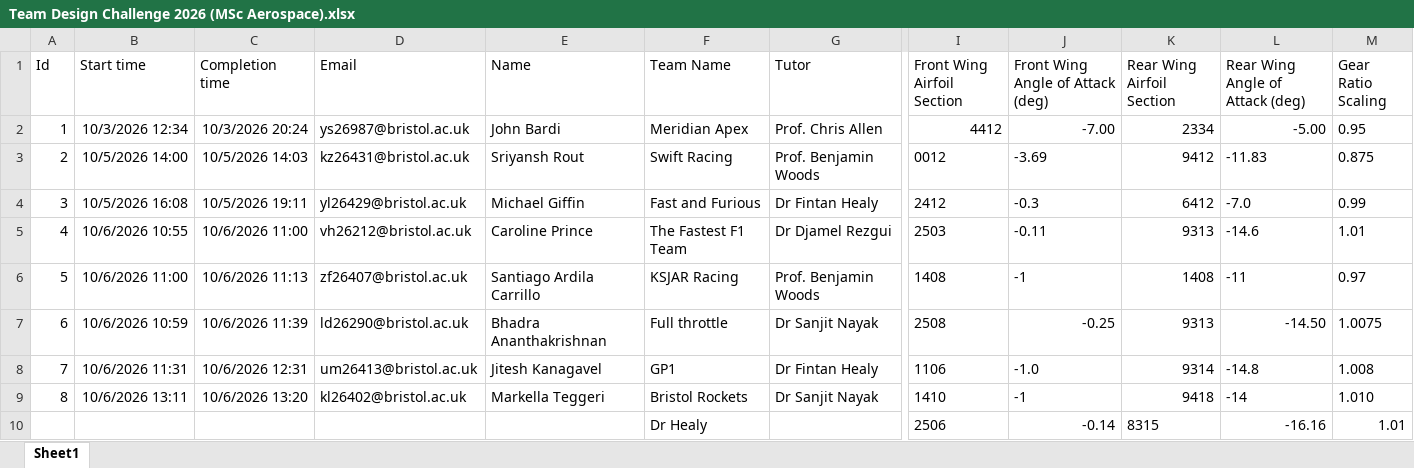
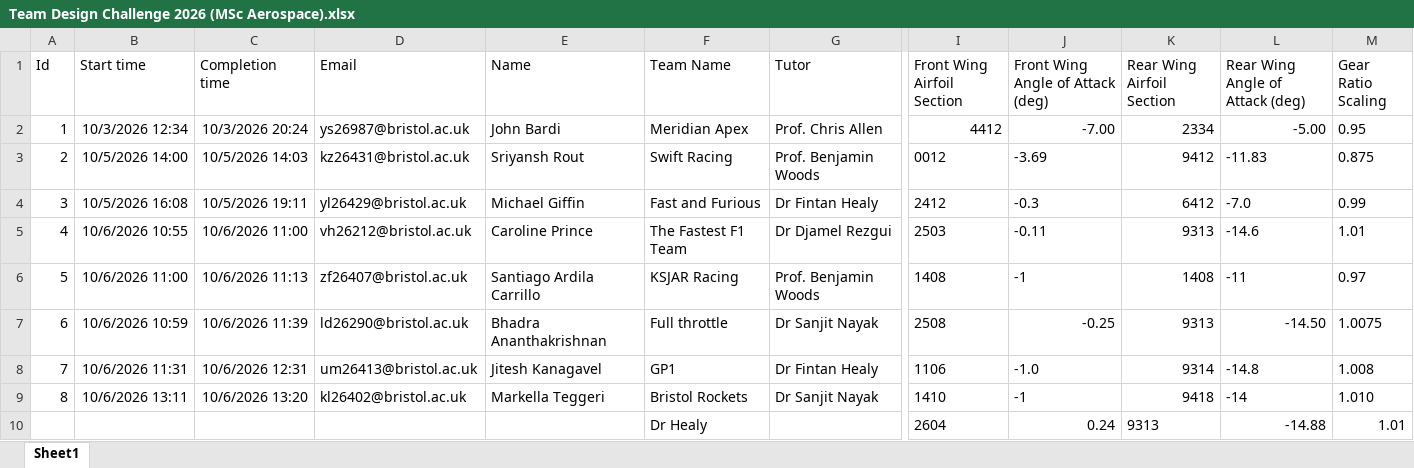
Before and after one commit to fh9g12/i2sc_LapTimeSimulator, an Excel workbook: +results/Team Design Challenge 2026 (MSc Aerospace).xlsx, sheet Sheet1, drawn as a sheet; only a part is shown, gaps mark what is left out; values as stored, in another font and other column widths than the file's, no borders; table styles not drawn; removed rows and columns are numbered as before the commit, all else as after; rows hold the shown columns only; the diff names each change by its address in the sheet, - before the commit and + after, or states it on an @@ line.

Commit message:
update database with positive angles

```diff
--- a/+results/Team Design Challenge 2026 (MSc Aerospace).xlsx (sheet Sheet1)
+++ b/+results/Team Design Challenge 2026 (MSc Aerospace).xlsx (sheet Sheet1)
-row 10:  |  |  |  |  | Dr Healy |  | 2506 | -0.14 | 8315 | -16.16 | 1.01
+row 10:  |  |  |  |  | Dr Healy |  | 2604 | 0.24 | 9313 | -14.88 | 1.01
```
Also changed, not shown: 15 other files.
